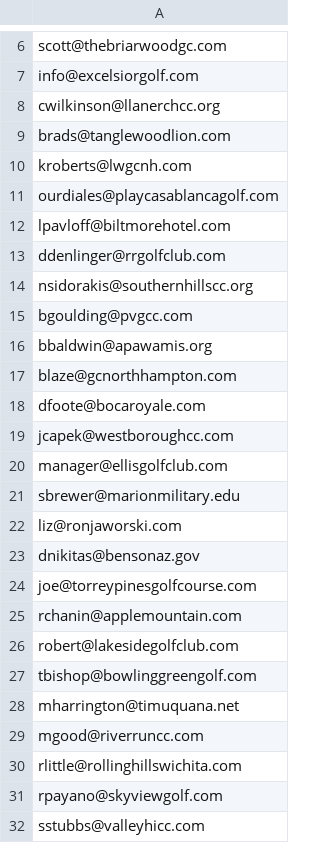
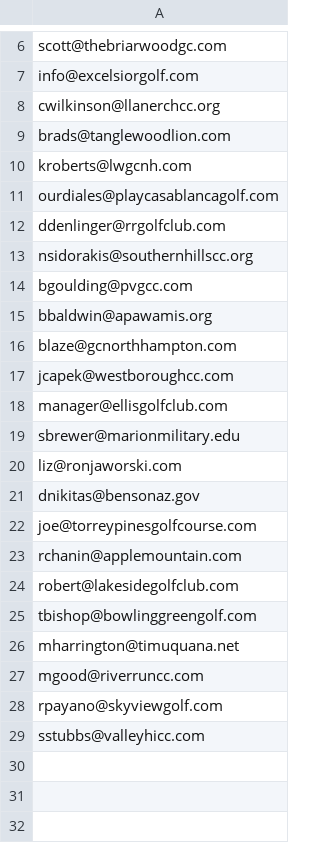
Before and after one commit to grow-assistant/sales-assistant, a CSV file: docs/leads.csv, drawn as a sheet; only a part is shown, gaps mark what is left out; the diff names each change by its address in the sheet, - before the commit and + after, or states it on an @@ line.

Commit message:
Fix email personalization and formatting issues
- Updated xAI integration to strictly enforce amenity rules
- Fixed HTML email formatting in Gmail integration
- Updated email templates for better personalization
- Fixed line break handling in email body
- Updated leads database

```diff
--- a/docs/leads.csv
+++ b/docs/leads.csv
-row 12: lpavloff@biltmorehotel.com
-row 18: dfoote@bocaroyale.com
-row 30: rlittle@rollinghillswichita.com
```
Also changed, not shown: 7 other files.
